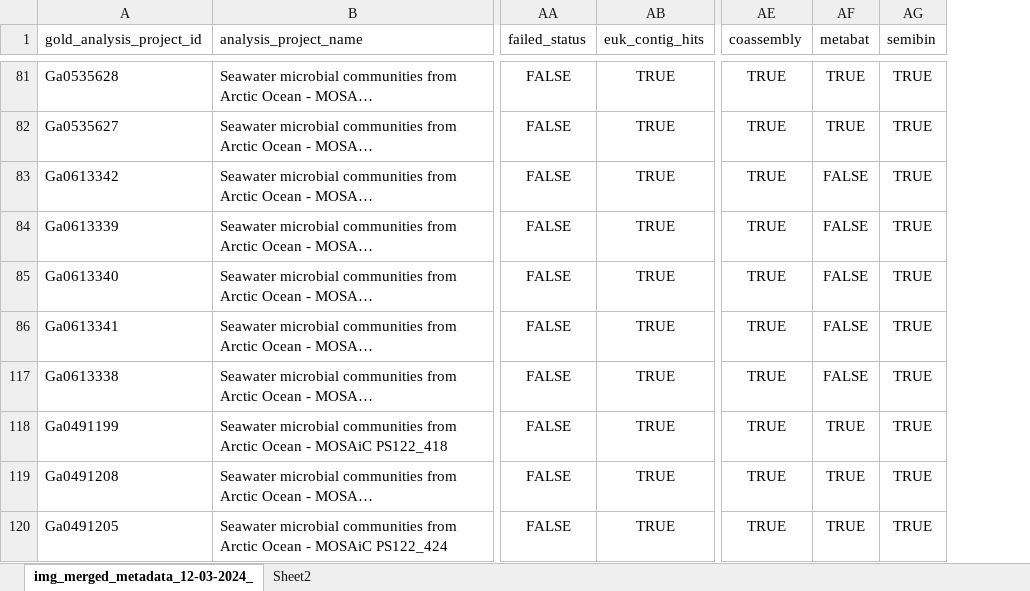
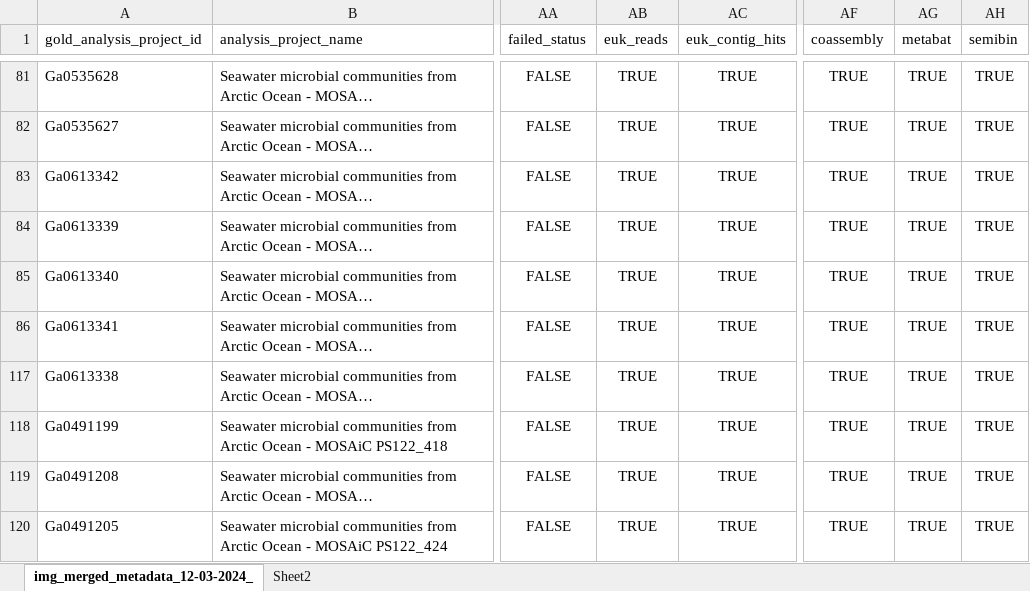
Before and after one commit to willboulton/mosaic-workflows, an Excel workbook: config/img_merged_metadata_12-03-2024_clustering_1.xlsx, sheet img_merged_metadata_12-03-2024_, drawn as a sheet; only a part is shown, gaps mark what is left out; long unchanged cells end in …; values as stored, in another font and other column widths than the file's, no borders; conditional formats not drawn; addresses are those after the commit; the diff covers the shown part only; the diff names each change by its address in the sheet, - before the commit and + after, or states it on an @@ line.

```diff
--- a/config/img_merged_metadata_12-03-2024_clustering_1.xlsx (sheet img_merged_metadata_12-03-2024_)
+++ b/config/img_merged_metadata_12-03-2024_clustering_1.xlsx (sheet img_merged_metadata_12-03-2024_)
+column AB (euk_reads), rows 81-120: all TRUE
-AG83:AG86 (metabat): FALSE
+AG83:AG86 (metabat): TRUE
-AG117 (metabat): FALSE
+AG117 (metabat): TRUE
```
Also changed, not shown: 1 removed row and 6 edited cells elsewhere in this sheet, sheet Sheet2, 4 other files.
